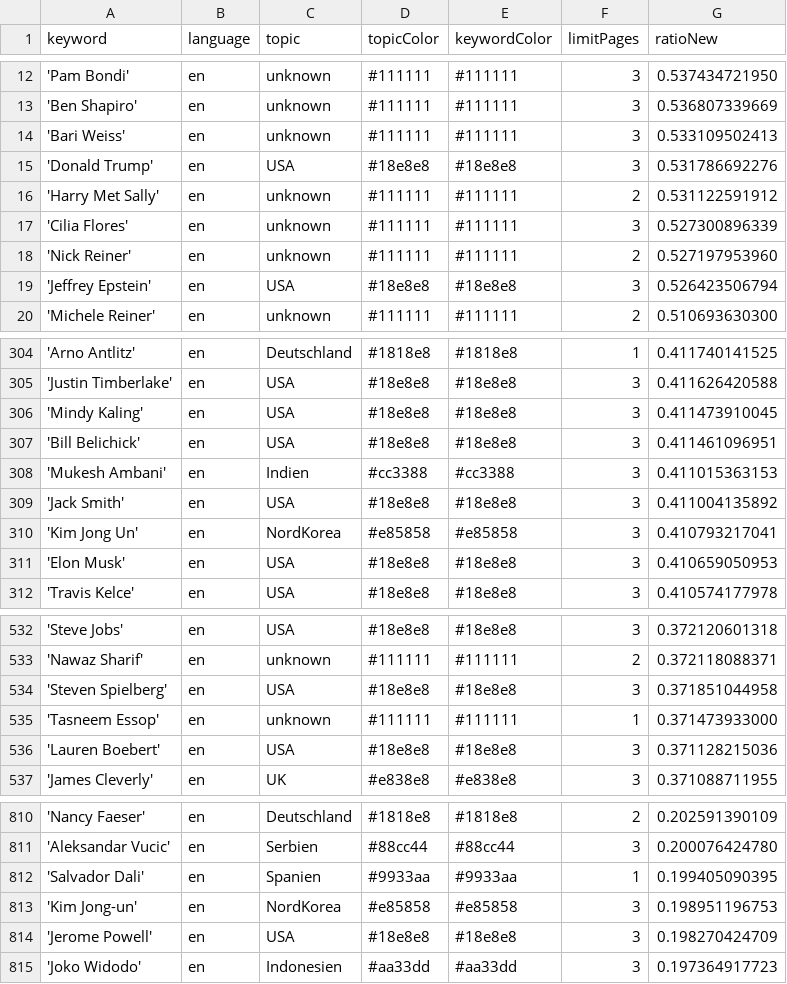
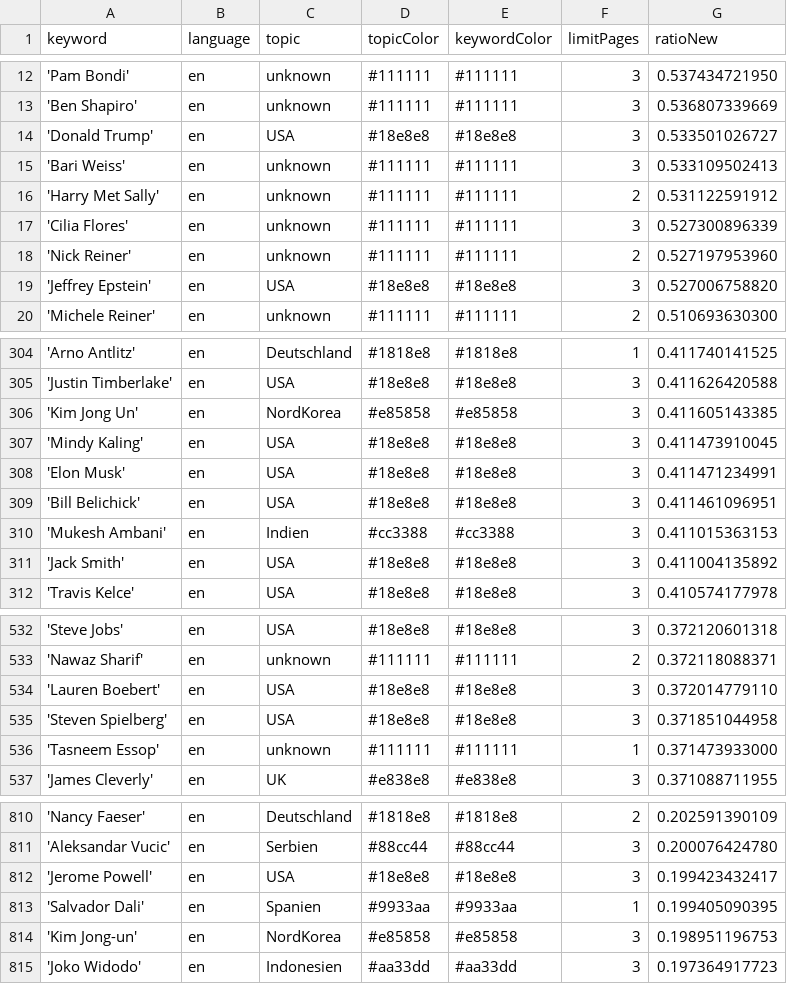
Before and after one commit to JoPhi24-news/peopleWhisperer, a CSV file: keywords.csv, drawn as a sheet; only a part is shown, gaps mark what is left out; the diff covers the shown part only.

```diff
--- a/keywords.csv
+++ b/keywords.csv
@@ -13,4 +13,4 @@ keyword,language,topic,topicColor,keywordColor,limitPages,ratioNew
 'Ben Shapiro',en,unknown,#111111,#111111,3,0.536807339669
+'Donald Trump',en,USA,#18e8e8,#18e8e8,3,0.533501026727
 'Bari Weiss',en,unknown,#111111,#111111,3,0.533109502413
-'Donald Trump',en,USA,#18e8e8,#18e8e8,3,0.531786692276
 'Harry Met Sally',en,unknown,#111111,#111111,2,0.531122591912
@@ -18,3 +18,3 @@ keyword,language,topic,topicColor,keywordColor,limitPages,ratioNew
 'Nick Reiner',en,unknown,#111111,#111111,2,0.527197953960
-'Jeffrey Epstein',en,USA,#18e8e8,#18e8e8,3,0.526423506794
+'Jeffrey Epstein',en,USA,#18e8e8,#18e8e8,3,0.527006758820
 'Michele Reiner',en,unknown,#111111,#111111,2,0.510693630300
@@ -305,3 +305,5 @@ keyword,language,topic,topicColor,keywordColor,limitPages,ratioNew
 'Justin Timberlake',en,USA,#18e8e8,#18e8e8,3,0.411626420588
+'Kim Jong Un',en,NordKorea,#e85858,#e85858,3,0.411605143385
 'Mindy Kaling',en,USA,#18e8e8,#18e8e8,3,0.411473910045
+'Elon Musk',en,USA,#18e8e8,#18e8e8,3,0.411471234991
 'Bill Belichick',en,USA,#18e8e8,#18e8e8,3,0.411461096951
@@ -309,4 +311,2 @@ keyword,language,topic,topicColor,keywordColor,limitPages,ratioNew
 'Jack Smith',en,USA,#18e8e8,#18e8e8,3,0.411004135892
-'Kim Jong Un',en,NordKorea,#e85858,#e85858,3,0.410793217041
-'Elon Musk',en,USA,#18e8e8,#18e8e8,3,0.410659050953
 'Travis Kelce',en,USA,#18e8e8,#18e8e8,3,0.410574177978
@@ -533,5 +533,5 @@ keyword,language,topic,topicColor,keywordColor,limitPages,ratioNew
 'Nawaz Sharif',en,unknown,#111111,#111111,2,0.372118088371
+'Lauren Boebert',en,USA,#18e8e8,#18e8e8,3,0.372014779110
 'Steven Spielberg',en,USA,#18e8e8,#18e8e8,3,0.371851044958
 'Tasneem Essop',en,unknown,#111111,#111111,1,0.371473933000
-'Lauren Boebert',en,USA,#18e8e8,#18e8e8,3,0.371128215036
 'James Cleverly',en,UK,#e838e8,#e838e8,3,0.371088711955
@@ -811,5 +811,5 @@ keyword,language,topic,topicColor,keywordColor,limitPages,ratioNew
 'Aleksandar Vucic',en,Serbien,#88cc44,#88cc44,3,0.200076424780
+'Jerome Powell',en,USA,#18e8e8,#18e8e8,3,0.199423432417
 'Salvador Dali',en,Spanien,#9933aa,#9933aa,1,0.199405090395
 'Kim Jong-un',en,NordKorea,#e85858,#e85858,3,0.198951196753
-'Jerome Powell',en,USA,#18e8e8,#18e8e8,3,0.198270424709
 'Joko Widodo',en,Indonesien,#aa33dd,#aa33dd,3,0.197364917723
```
Also changed, not shown: 2 added rows and 2 removed rows elsewhere in this file, csv/news_2025_12.csv, csv/news_2026_01.csv.
